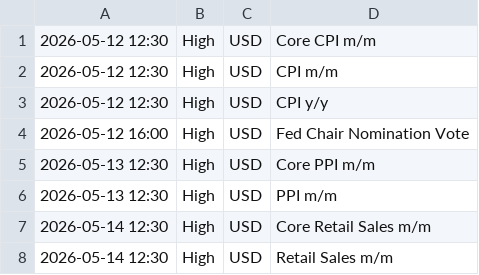
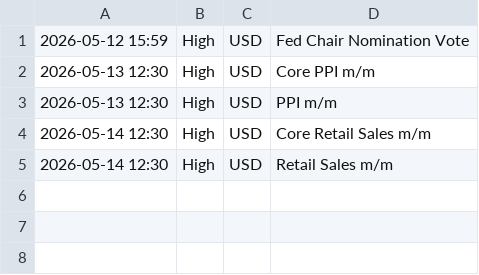
Before and after one commit to samuelnjerungari/gold-news-feed, a CSV file: news_calendar.csv, drawn as a sheet.

```diff
--- a/news_calendar.csv
+++ b/news_calendar.csv
@@ -1,5 +1,2 @@
-2026-05-12 12:30,High,USD,Core CPI m/m
-2026-05-12 12:30,High,USD,CPI m/m
-2026-05-12 12:30,High,USD,CPI y/y
-2026-05-12 16:00,High,USD,Fed Chair Nomination Vote
+2026-05-12 15:59,High,USD,Fed Chair Nomination Vote
 2026-05-13 12:30,High,USD,Core PPI m/m
```
